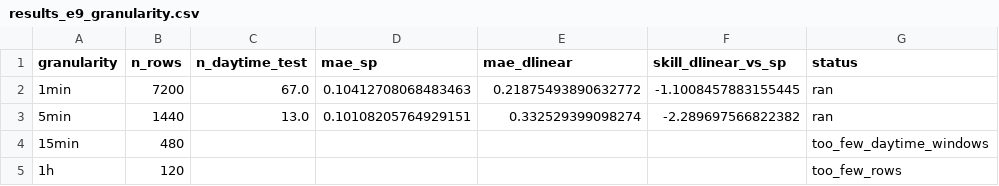
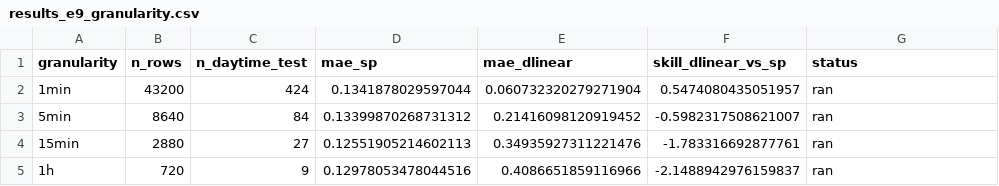
Before and after one commit to Maoxuehui/solar-unibench, a CSV file: figures_full/results/results_e9_granularity.csv, drawn as a sheet.

```diff
--- a/figures_full/results/results_e9_granularity.csv
+++ b/figures_full/results/results_e9_granularity.csv
@@ -1,5 +1,5 @@
 granularity,n_rows,n_daytime_test,mae_sp,mae_dlinear,skill_dlinear_vs_sp,status
-1min,7200,67.0,0.10412708068483463,0.21875493890632772,-1.1008457883155445,ran
-5min,1440,13.0,0.10108205764929151,0.332529399098274,-2.289697566822382,ran
-15min,480,,,,,too_few_daytime_windows
-1h,120,,,,,too_few_rows
+1min,43200,424,0.1341878029597044,0.060732320279271904,0.5474080435051957,ran
+5min,8640,84,0.13399870268731312,0.21416098120919452,-0.5982317508621007,ran
+15min,2880,27,0.12551905214602113,0.34935927311221476,-1.783316692877761,ran
+1h,720,9,0.12978053478044516,0.4086651859116966,-2.1488942976159837,ran
```
Also changed, not shown: 1 other file.
